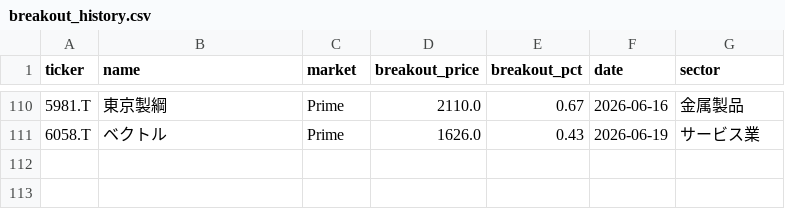
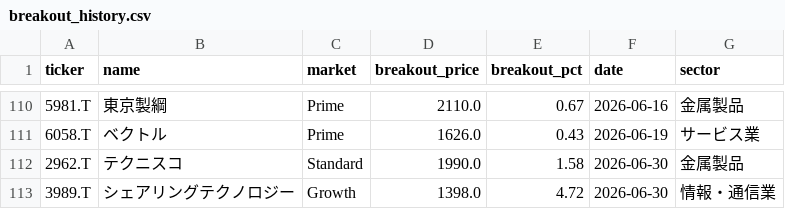
Before and after one commit to waka-aki/3-year-high-breakout, a CSV file: data/breakout_history.csv, drawn as a sheet; only a part is shown, gaps mark what is left out.

```diff
--- a/data/breakout_history.csv
+++ b/data/breakout_history.csv
@@ -111 +111,3 @@ ticker,name,market,breakout_price,breakout_pct,date,sector
 6058.T,ベクトル,Prime,1626.0,0.43,2026-06-19,サービス業
+2962.T,テクニスコ,Standard,1990.0,1.58,2026-06-30,金属製品
+3989.T,シェアリングテクノロジー,Growth,1398.0,4.72,2026-06-30,情報・通信業
```
Also changed, not shown: data/performance_tracking.csv, 1 other file.
